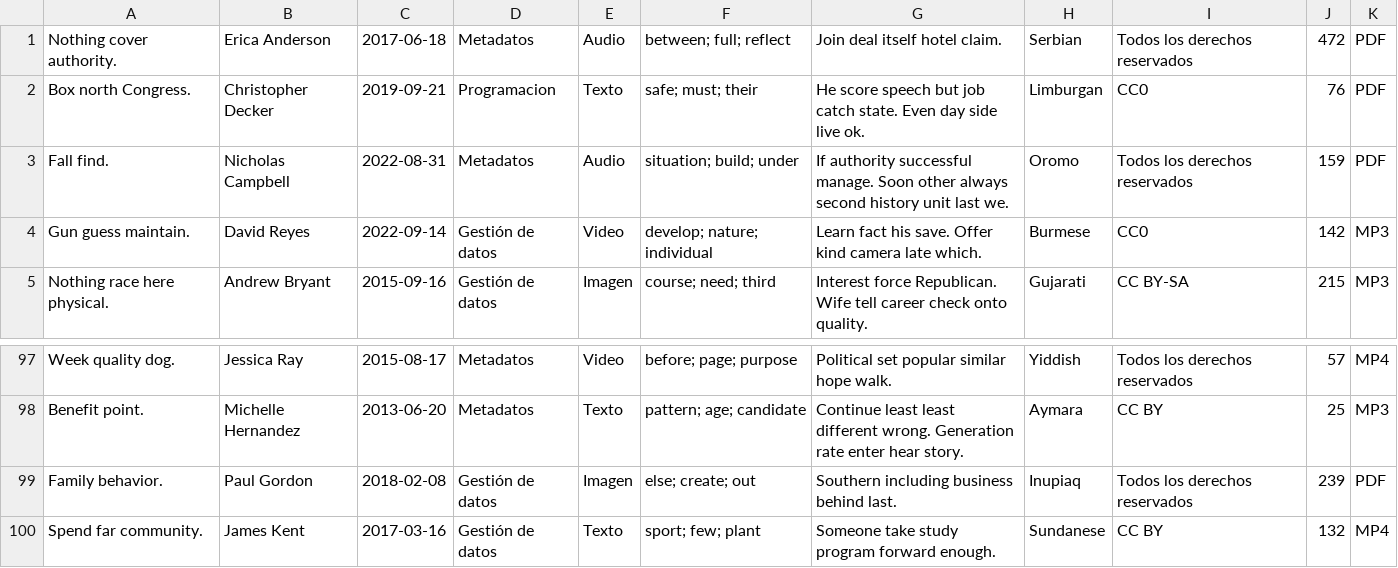
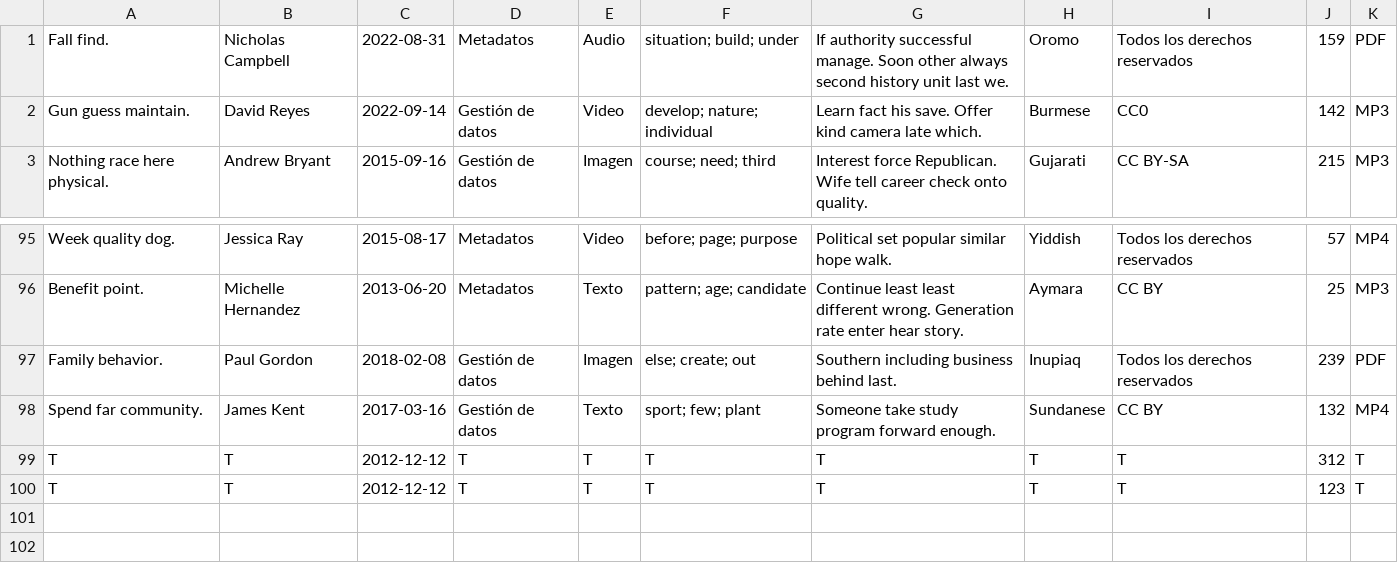
Before and after one commit to DiegoGonzalez2807/PROYECTO-GEME, a CSV file: libros.csv, drawn as a sheet; only a part is shown, gaps mark what is left out.

```diff
--- a/libros.csv
+++ b/libros.csv
@@ -1,3 +1 @@
-Nothing cover authority.,Erica Anderson,2017-06-18,Metadatos,Audio,between; full; reflect,Join deal itself hotel claim.,Serbian,Todos los derechos reservados,472,PDF
-Box north Congress.,Christopher Decker,2019-09-21,Programacion,Texto,safe; must; their,He score speech but job catch state. Even day side live ok.,Limburgan,CC0,76,PDF
 Fall find.,Nicholas Campbell,2022-08-31,Metadatos,Audio,situation; build; under,If authority successful manage. Soon other always second history unit last we.,Oromo,Todos los derechos reservados,159,PDF
@@ -100 +98,3 @@ Family behavior.,Paul Gordon,2018-02-08,Gestión de datos,Imagen,else; create; o
 Spend far community.,James Kent,2017-03-16,Gestión de datos,Texto,sport; few; plant,Someone take study program forward enough.,Sundanese,CC BY,132,MP4
+T,T,2012-12-12,T,T,T,T,T,T,312,T
+T,T,2012-12-12,T,T,T,T,T,T,123,T
```
Also changed, not shown: 4 other files.
